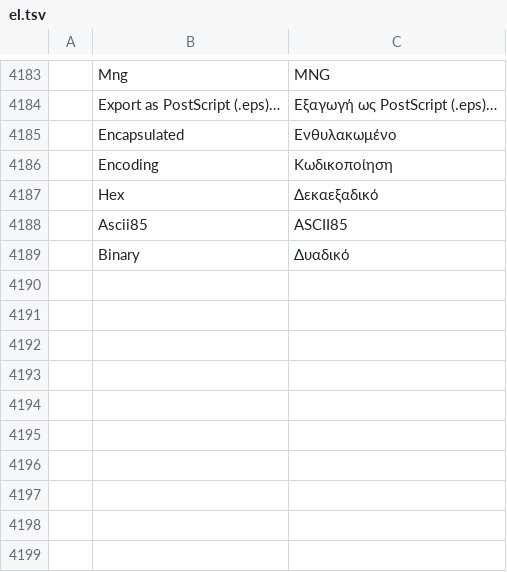
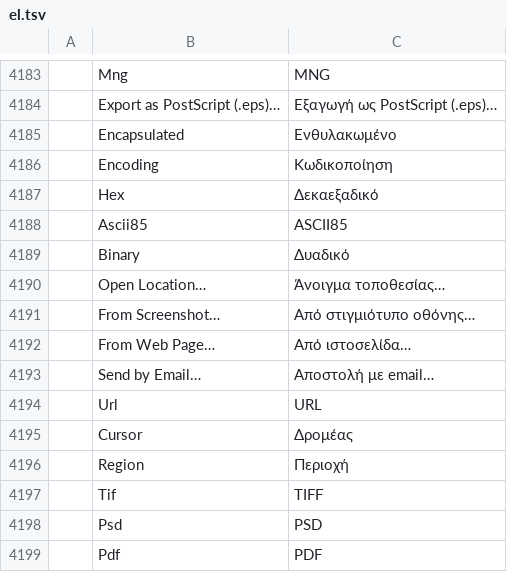
Before and after one commit to redrob-labs/redrob-canvas, a TSV file: crafts/photocraft/crates/ui-egui/src/i18n/el.tsv, drawn as a sheet; only a part is shown, gaps mark what is left out; the diff names each change by its address in the sheet, - before the commit and + after, or states it on an @@ line.

Commit message:
feat(photo): open location, screenshot and web page capture, send by email
file.openLocation fetches an image URL through the shell HTTP client,
file.create.screenshot and file.create.webPage capture through the platform
screenshot tools and a headless browser, and file.sendByEmail exports a
copy into a new mail message.

```diff
--- a/crafts/photocraft/crates/ui-egui/src/i18n/el.tsv
+++ b/crafts/photocraft/crates/ui-egui/src/i18n/el.tsv
+row 4190:  | Open Location… | Άνοιγμα τοποθεσίας…
+row 4191:  | From Screenshot… | Από στιγμιότυπο οθόνης…
+row 4192:  | From Web Page… | Από ιστοσελίδα…
+row 4193:  | Send by Email… | Αποστολή με email…
+row 4194:  | Url | URL
+row 4195:  | Cursor | Δρομέας
+row 4196:  | Region | Περιοχή
+row 4197:  | Tif | TIFF
+row 4198:  | Psd | PSD
+row 4199:  | Pdf | PDF
```
Also changed, not shown: crafts/photocraft/crates/ui-egui/src/i18n/es.tsv, crafts/photocraft/crates/ui-egui/src/i18n/fr.tsv, 25 other files.
